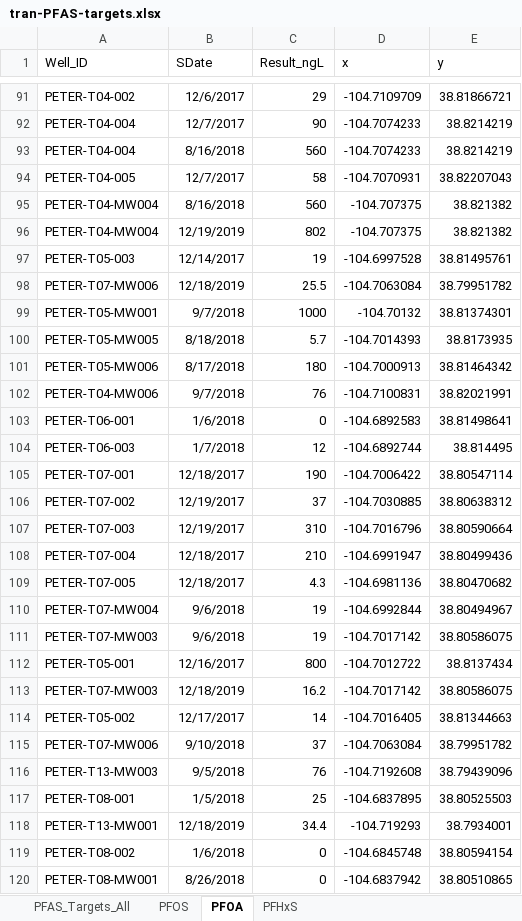
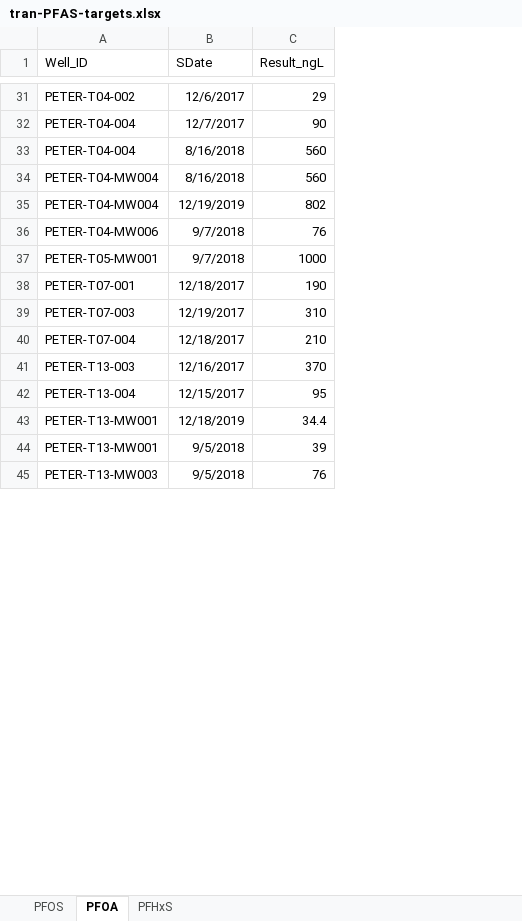
Before and after one commit to jackplogan33/peterson-modflow, an Excel workbook: input-files/data-files/tran-PFAS-targets.xlsx, sheet PFOA, drawn as a sheet; only a part is shown, gaps mark what is left out; values as stored, in another font and other column widths than the file's, no borders; removed rows and columns are numbered as before the commit, all else as after; the diff covers the shown part only; the diff names each change by its address in the sheet, - before the commit and + after, or states it on an @@ line.

```diff
--- a/input-files/data-files/tran-PFAS-targets.xlsx (sheet PFOA)
+++ b/input-files/data-files/tran-PFAS-targets.xlsx (sheet PFOA)
@@ sheet tab hidden: PFAS_Targets_All @@
-column D (x), rows 91-93: -104.7109709 | -104.7074233 | -104.7074233; rows 95-96: -104.707375 | -104.707375; row 99: -104.70132; row 105: -104.7006422; rows 107-108: -104.7016796 | -104.6991947; rows 112-113: -104.7012722 | -104.7017142; row 116: -104.7192608
-column E (y), rows 91-93: 38.81866721 | 38.8214219 | 38.8214219; rows 95-96: 38.821382 | 38.821382; row 99: 38.81374301; row 105: 38.80547114; rows 107-108: 38.80590664 | 38.80499436; rows 112-113: 38.8137434 | 38.80586075; row 116: 38.79439096
-row 94: PETER-T04-005 | 12/7/2017 | 58 | -104.7070931 | 38.82207043
-row 97: PETER-T05-003 | 12/14/2017 | 19 | -104.6997528 | 38.81495761
-row 98: PETER-T07-MW006 | 12/18/2019 | 25.5 | -104.7063084 | 38.79951782
@@ row 102 moved to row 36: PETER-T04-MW006 @@
-row 100: PETER-T05-MW005 | 8/18/2018 | 5.7 | -104.7014393 | 38.8173935
-row 101: PETER-T05-MW006 | 8/17/2018 | 180 | -104.7000913 | 38.81464342
-row 103: PETER-T06-001 | 1/6/2018 | 0 | -104.6892583 | 38.81498641
-row 104: PETER-T06-003 | 1/7/2018 | 12 | -104.6892744 | 38.814495
-row 106: PETER-T07-002 | 12/19/2017 | 37 | -104.7030885 | 38.80638312
-row 109: PETER-T07-005 | 12/18/2017 | 4.3 | -104.6981136 | 38.80470682
-row 110: PETER-T07-MW004 | 9/6/2018 | 19 | -104.6992844 | 38.80494967
-row 111: PETER-T07-MW003 | 9/6/2018 | 19 | -104.7017142 | 38.80586075
-A41 (Well_ID): PETER-T05-001
+A41 (Well_ID): PETER-T13-003
-C41 (Result_ngL): 800
+C41 (Result_ngL): 370
@@ row 138 moved to row 42: PETER-T13-004 @@
-A43 (Well_ID): PETER-T07-MW003
+A43 (Well_ID): PETER-T13-MW001
-C43 (Result_ngL): 16.2
+C43 (Result_ngL): 34.4
-row 114: PETER-T05-002 | 12/17/2017 | 14 | -104.7016405 | 38.81344663
-row 115: PETER-T07-MW006 | 9/10/2018 | 37 | -104.7063084 | 38.79951782
@@ row 139 moved to row 44: PETER-T13-MW001 @@
-row 117: PETER-T08-001 | 1/5/2018 | 25 | -104.6837895 | 38.80525503
-row 118: PETER-T13-MW001 | 12/18/2019 | 34.4 | -104.719293 | 38.7934001
-row 119: PETER-T08-002 | 1/6/2018 | 0 | -104.6845748 | 38.80594154
-row 120: PETER-T08-MW001 | 8/26/2018 | 0 | -104.6837942 | 38.80510865
```
Also changed, not shown: 32 added rows, 74 removed rows and 5 moved rows elsewhere in this sheet, sheet PFHxS, sheet PFOS, 15 other files.
